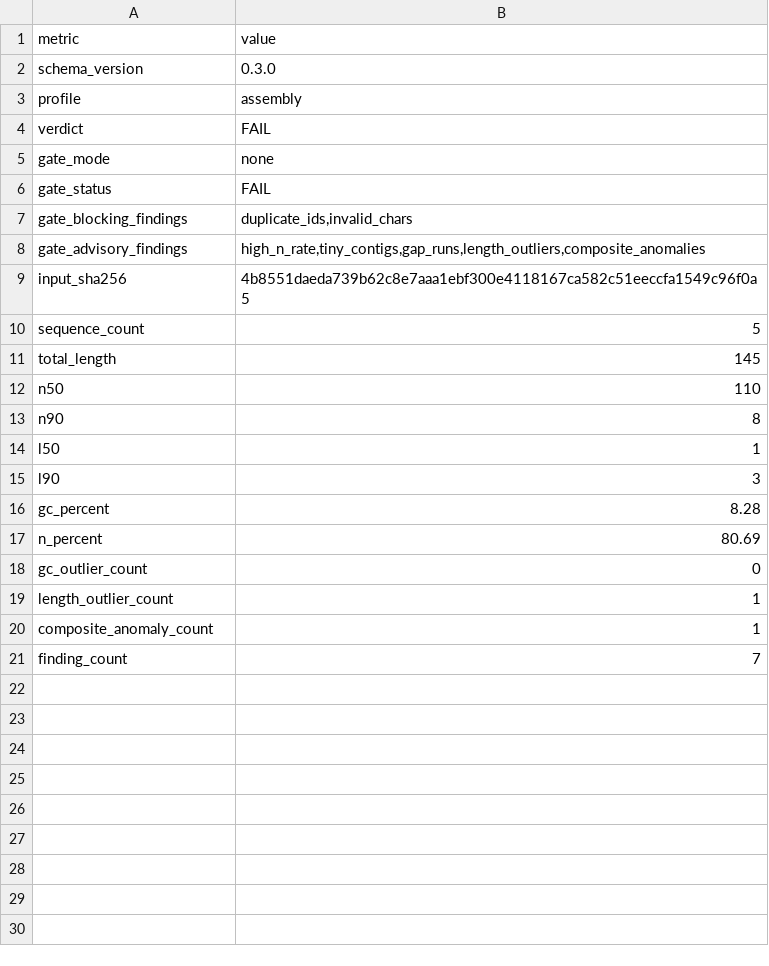
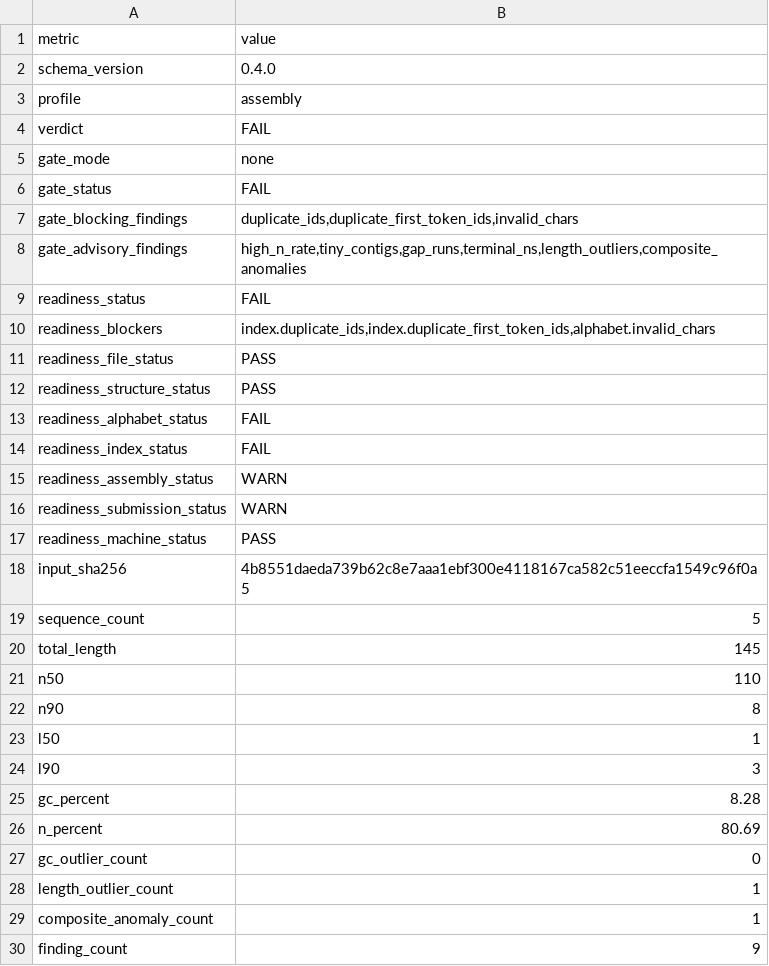
Before and after one commit to ehsanestaji/FastaGuard, a TSV file: examples/reports/assembly_fail/fastaguard.tsv, drawn as a sheet.

Commit message:
feat: expose readiness in reports

```diff
--- a/examples/reports/assembly_fail/fastaguard.tsv
+++ b/examples/reports/assembly_fail/fastaguard.tsv
@@ -1,3 +1,3 @@
 metric	value
-schema_version	0.3.0
+schema_version	0.4.0
 profile	assembly
@@ -6,4 +6,13 @@ gate_mode	none
 gate_status	FAIL
-gate_blocking_findings	duplicate_ids,invalid_chars
-gate_advisory_findings	high_n_rate,tiny_contigs,gap_runs,length_outliers,composite_anomalies
+gate_blocking_findings	duplicate_ids,duplicate_first_token_ids,invalid_chars
+gate_advisory_findings	high_n_rate,tiny_contigs,gap_runs,terminal_ns,length_outliers,composite_anomalies
+readiness_status	FAIL
+readiness_blockers	index.duplicate_ids,index.duplicate_first_token_ids,alphabet.invalid_chars
+readiness_file_status	PASS
+readiness_structure_status	PASS
+readiness_alphabet_status	FAIL
+readiness_index_status	FAIL
+readiness_assembly_status	WARN
+readiness_submission_status	WARN
+readiness_machine_status	PASS
 input_sha256	4b8551daeda739b62c8e7aaa1ebf300e4118167ca582c51eeccfa1549c96f0a5
@@ -20,2 +29,2 @@ length_outlier_count	1
 composite_anomaly_count	1
-finding_count	7
+finding_count	9
```
Also changed, not shown: examples/reports/assembly_pass/fastaguard.tsv, 17 other files.
